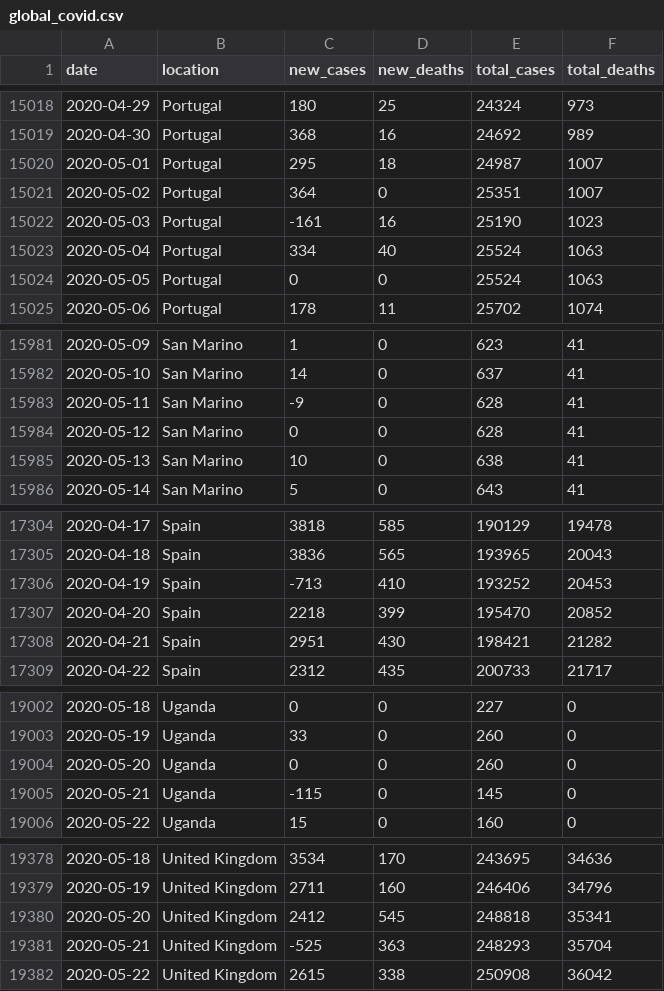
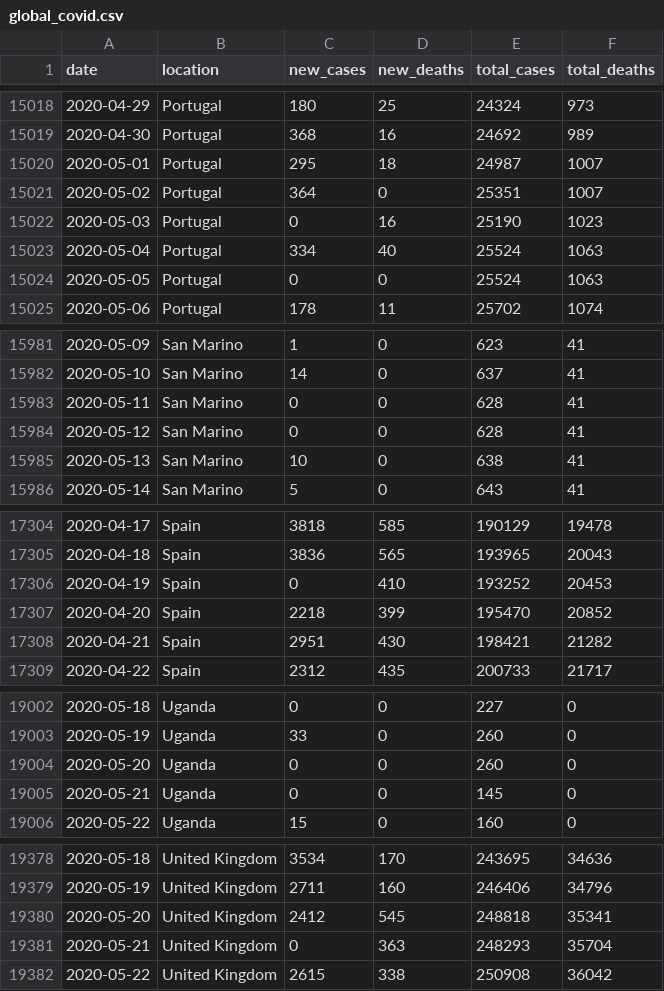
Before and after one commit to BachToTheFuture/ProjectHexHax, a CSV file: static/global_covid.csv, drawn as a sheet; only a part is shown, gaps mark what is left out; the diff covers the shown part only.

```diff
--- a/static/global_covid.csv
+++ b/static/global_covid.csv
@@ -15021,3 +15021,3 @@ date,location,new_cases,new_deaths,total_cases,total_deaths
 2020-05-02,Portugal,364,0,25351,1007
-2020-05-03,Portugal,-161,16,25190,1023
+2020-05-03,Portugal,0,16,25190,1023
 2020-05-04,Portugal,334,40,25524,1063
@@ -15982,3 +15982,3 @@ date,location,new_cases,new_deaths,total_cases,total_deaths
 2020-05-10,San Marino,14,0,637,41
-2020-05-11,San Marino,-9,0,628,41
+2020-05-11,San Marino,0,0,628,41
 2020-05-12,San Marino,0,0,628,41
@@ -17305,3 +17305,3 @@ date,location,new_cases,new_deaths,total_cases,total_deaths
 2020-04-18,Spain,3836,565,193965,20043
-2020-04-19,Spain,-713,410,193252,20453
+2020-04-19,Spain,0,410,193252,20453
 2020-04-20,Spain,2218,399,195470,20852
@@ -19004,3 +19004,3 @@ date,location,new_cases,new_deaths,total_cases,total_deaths
 2020-05-20,Uganda,0,0,260,0
-2020-05-21,Uganda,-115,0,145,0
+2020-05-21,Uganda,0,0,145,0
 2020-05-22,Uganda,15,0,160,0
@@ -19380,3 +19380,3 @@ date,location,new_cases,new_deaths,total_cases,total_deaths
 2020-05-20,United Kingdom,2412,545,248818,35341
-2020-05-21,United Kingdom,-525,363,248293,35704
+2020-05-21,United Kingdom,0,363,248293,35704
 2020-05-22,United Kingdom,2615,338,250908,36042
```
Also changed, not shown: 8 edited cells elsewhere in this file, 8 other files.
